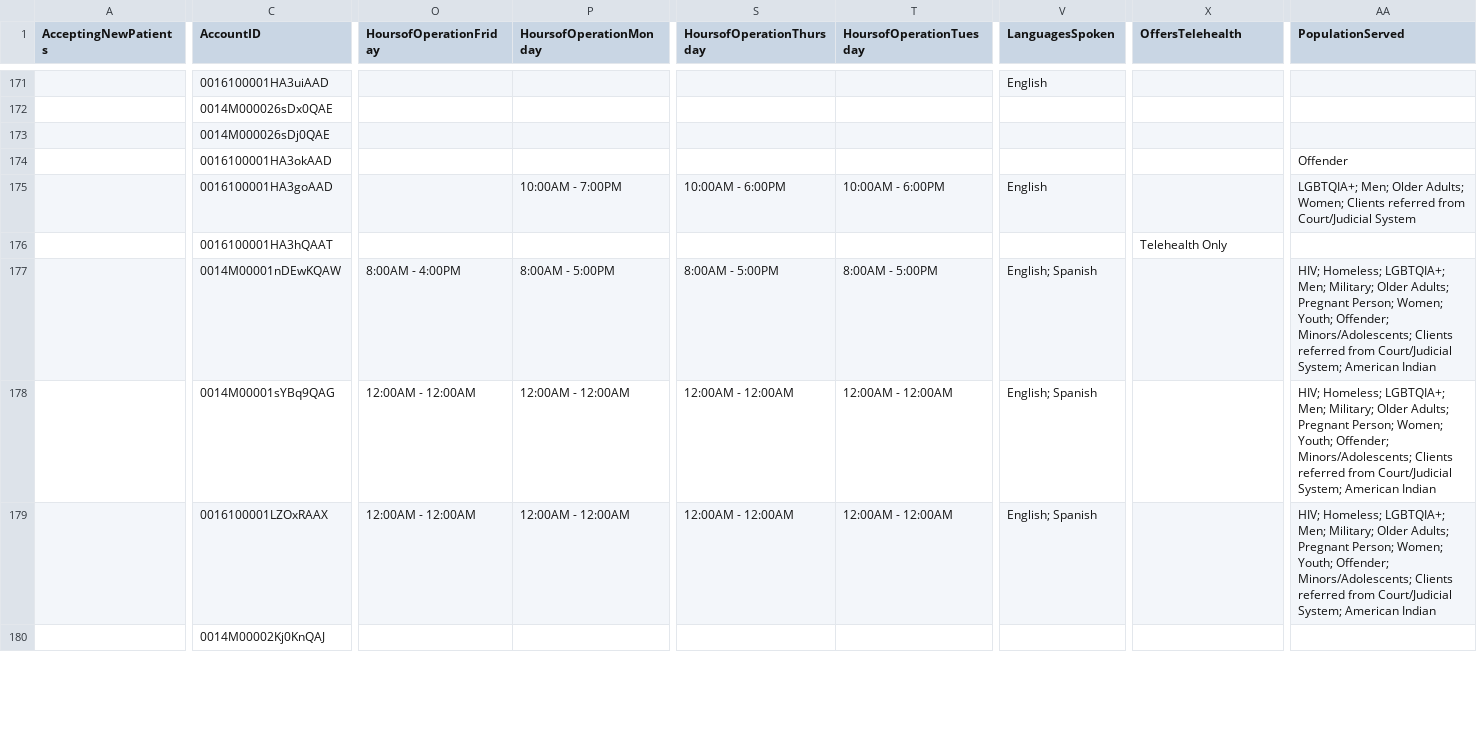
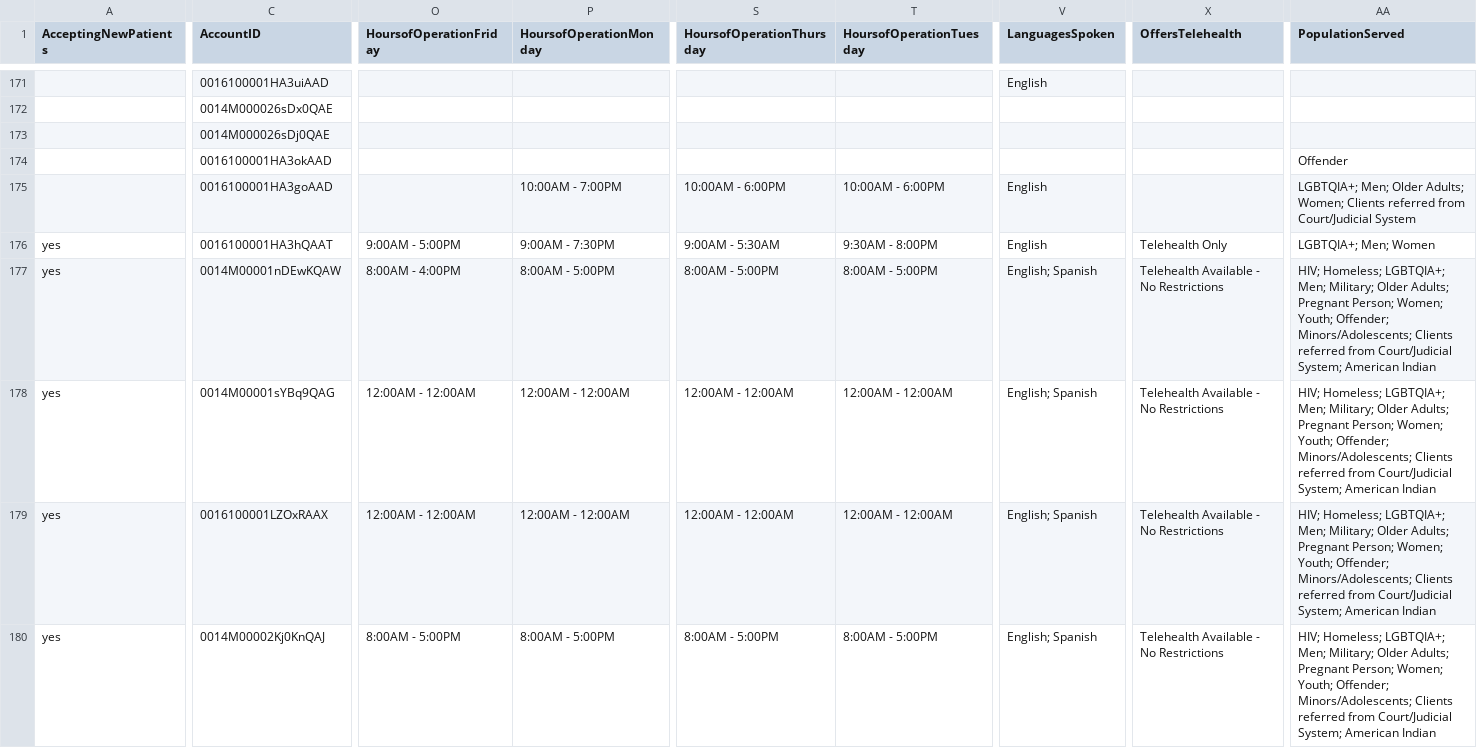
Before and after one commit to bloom-works/ownpath, a CSV file: raw_data/ladders.csv, drawn as a sheet; only a part is shown, gaps mark what is left out; the diff covers the shown part only; the diff names each change by its address in the sheet, - before the commit and + after, or states it on an @@ line.

Commit message:
Automated LADDERS commit 20221117-145445418

```diff
--- a/raw_data/ladders.csv
+++ b/raw_data/ladders.csv
-A176:A180 (AcceptingNewPatients): (empty)
+A176:A180 (AcceptingNewPatients): yes
-O176 (HoursofOperationFriday): (empty)
+O176 (HoursofOperationFriday): 9:00AM - 5:00PM
-P176 (HoursofOperationMonday): (empty)
+P176 (HoursofOperationMonday): 9:00AM - 7:30PM
-S176 (HoursofOperationThursday): (empty)
+S176 (HoursofOperationThursday): 9:00AM - 5:30AM
-T176 (HoursofOperationTuesday): (empty)
+T176 (HoursofOperationTuesday): 9:30AM - 8:00PM
-V176 (LanguagesSpoken): (empty)
+V176 (LanguagesSpoken): English
-AA176 (PopulationServed): (empty)
+AA176 (PopulationServed): LGBTQIA+; Men; Women
-X177:X180 (OffersTelehealth): (empty)
+X177:X180 (OffersTelehealth): Telehealth Available - No Restrictions
-O180 (HoursofOperationFriday): (empty)
+O180 (HoursofOperationFriday): 8:00AM - 5:00PM
-P180 (HoursofOperationMonday): (empty)
+P180 (HoursofOperationMonday): 8:00AM - 5:00PM
-S180 (HoursofOperationThursday): (empty)
+S180 (HoursofOperationThursday): 8:00AM - 5:00PM
-T180 (HoursofOperationTuesday): (empty)
+T180 (HoursofOperationTuesday): 8:00AM - 5:00PM
-V180 (LanguagesSpoken): (empty)
+V180 (LanguagesSpoken): English; Spanish
-AA180 (PopulationServed): (empty)
+AA180 (PopulationServed): HIV; Homeless; LGBTQIA+; Men; Military; Older Adults; Pregnant Person; Women; Youth; Offender; Minors/Adolescents; Clients referred from Court/Judicial System; American Indian
```
Also changed, not shown: 1 added row, 1 removed row and 48 edited cells elsewhere in this file.
